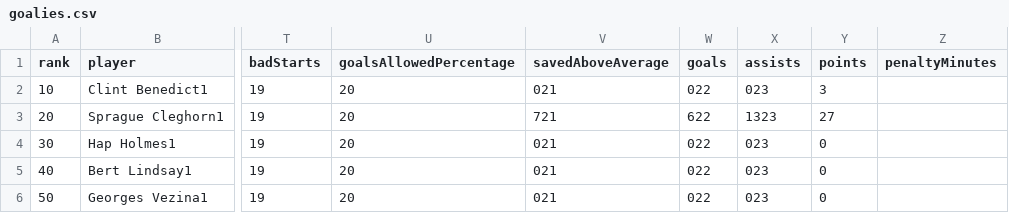
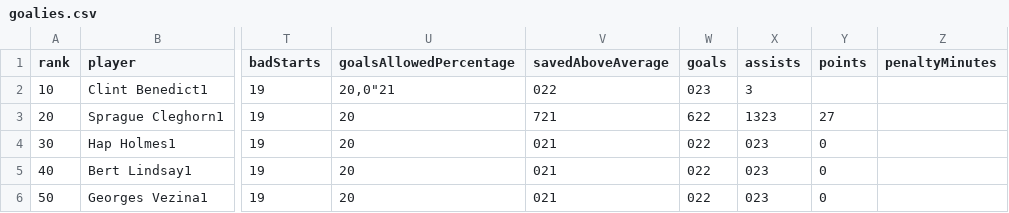
Before and after one commit to Fogest/Fantasy-History-Hockey-League, a CSV file: data/1918/goalies.csv, drawn as a sheet; only a part is shown, gaps mark what is left out; the diff names each change by its address in the sheet, - before the commit and + after, or states it on an @@ line.

Commit message:
Update goalies.csv

```diff
--- a/data/1918/goalies.csv
+++ b/data/1918/goalies.csv
-U2 (goalsAllowedPercentage): 20
+U2 (goalsAllowedPercentage): 20,0"21
-V2 (savedAboveAverage): 021
+V2 (savedAboveAverage): 022
-W2 (goals): 022
+W2 (goals): 023
-X2 (assists): 023
+X2 (assists): 3
-Y2 (points): 3
+Y2 (points): (empty)
```
